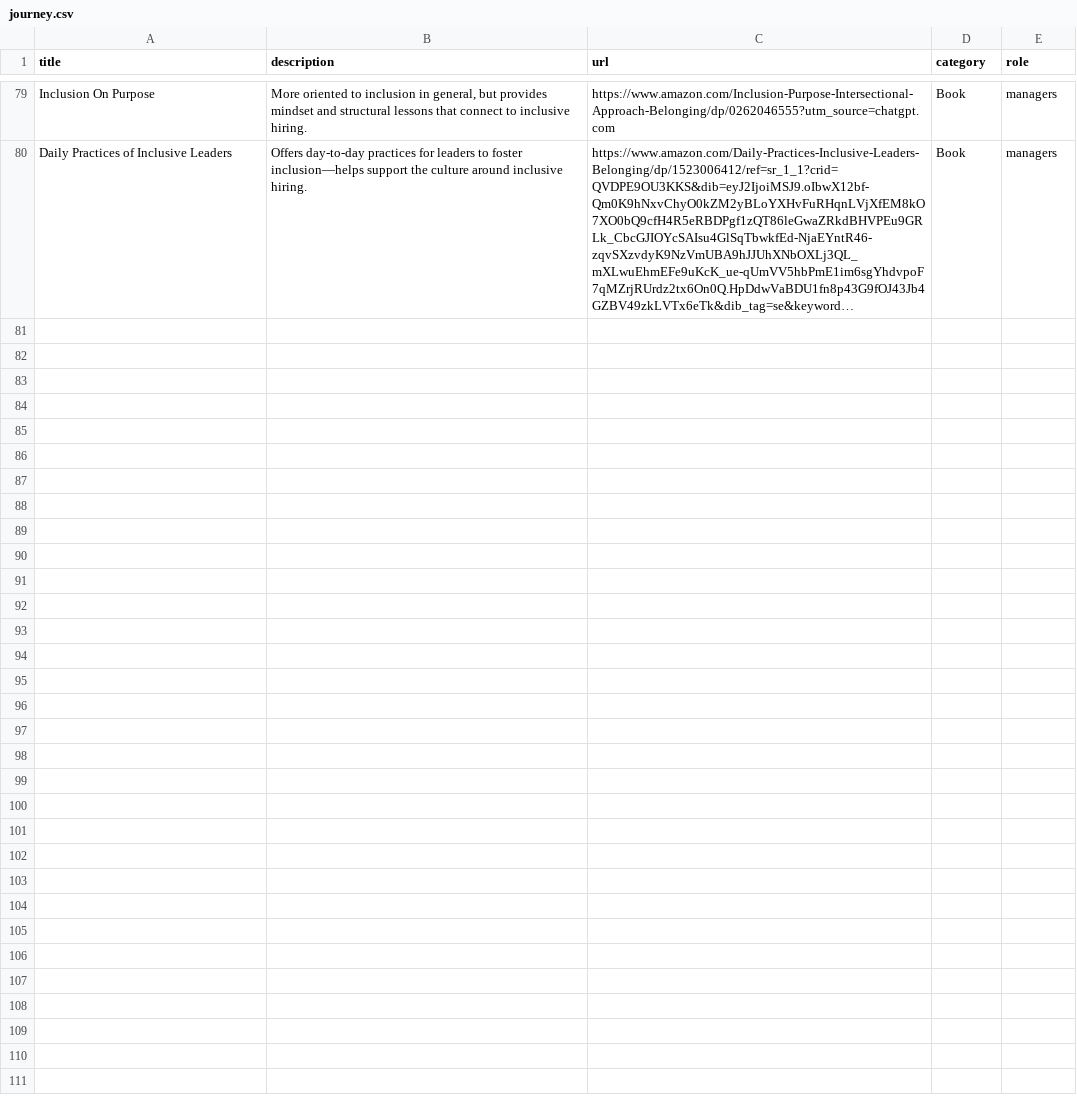
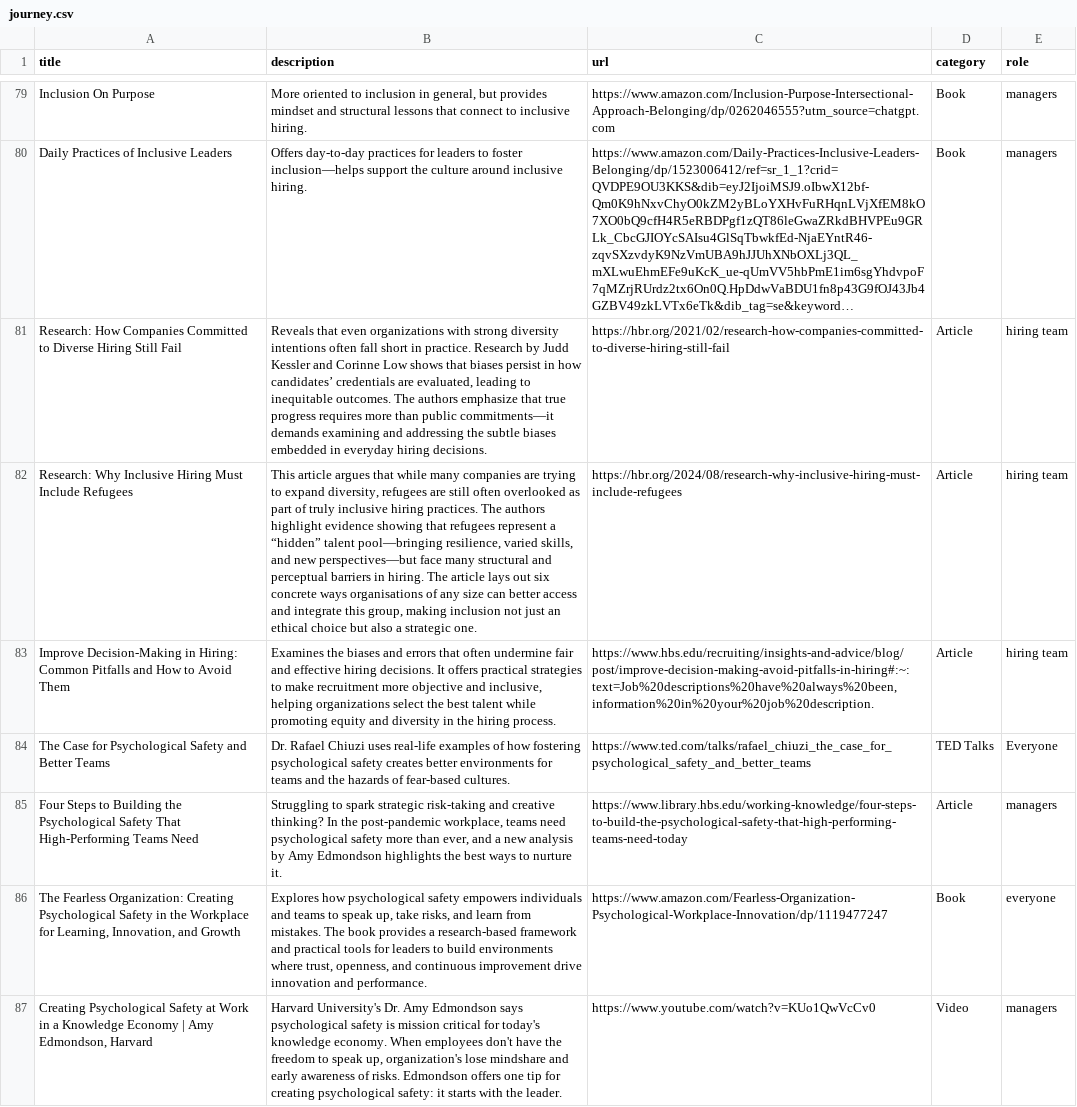
Before and after one commit to franciscomoura-flutter/belonging-hub, a CSV file: journey.csv, drawn as a sheet; only a part is shown, gaps mark what is left out; long unchanged cells end in …; the diff covers the shown part only; the diff names each change by its address in the sheet, - before the commit and + after, or states it on an @@ line.

```diff
--- a/journey.csv
+++ b/journey.csv
+row 81: Research: How Companies Committed to Diverse Hiring Still Fail | Reveals that even organizations with strong diversity intentions often fall short in practice. Research by Judd Kessler and Corinne Low shows that biases persist in how candidates’ credentials are evaluated, leading to inequitable outcomes. The authors emphasize that true progress requires more than public commitments—it demands examining and addressing the subtle biases embedded in everyday hiring decisions. | https://hbr.org/2021/02/research-how-companies-committed-to-diverse-hiring-still-fail | Article | hiring team
+row 82: Research: Why Inclusive Hiring Must Include Refugees | This article argues that while many companies are trying to expand diversity, refugees are still often overlooked as part of truly inclusive hiring practices. The authors highlight evidence showing that refugees represent a “hidden” talent pool—bringing resilience, varied skills, and new perspectives—but face many structural and perceptual barriers in hiring. The article lays out six concrete ways organisations of any size can better access and integrate this group, making inclusion not just an ethical choice but also a strategic one. | https://hbr.org/2024/08/research-why-inclusive-hiring-must-include-refugees | Article | hiring team
+row 83: Improve Decision-Making in Hiring: Common Pitfalls and How to Avoid Them | Examines the biases and errors that often undermine fair and effective hiring decisions. It offers practical strategies to make recruitment more objective and inclusive, helping organizations select the best talent while promoting equity and diversity in the hiring process. | https://www.hbs.edu/recruiting/insights-and-advice/blog/post/improve-decision-making-avoid-pitfalls-in-hiring#:~:text=Job%20descriptions%20have%20always%20been,information%20in%20your%20job%20description. | Article | hiring team
+row 84: The Case for Psychological Safety and Better Teams | Dr. Rafael Chiuzi uses real-life examples of how fostering psychological safety creates better environments for teams and the hazards of fear-based cultures. | https://www.ted.com/talks/rafael_chiuzi_the_case_for_psychological_safety_and_better_teams | TED Talks | Everyone
+row 85: Four Steps to Building the Psychological Safety That High-Performing Teams Need | Struggling to spark strategic risk-taking and creative thinking? In the post-pandemic workplace, teams need psychological safety more than ever, and a new analysis by Amy Edmondson highlights the best ways to nurture it. | https://www.library.hbs.edu/working-knowledge/four-steps-to-build-the-psychological-safety-that-high-performing-teams-need-today | Article | managers
+row 86: The Fearless Organization: Creating Psychological Safety in the Workplace for Learning, Innovation, and Growth | Explores how psychological safety empowers individuals and teams to speak up, take risks, and learn from mistakes. The book provides a research-based framework and practical tools for leaders to build environments where trust, openness, and continuous improvement drive innovation and performance. | https://www.amazon.com/Fearless-Organization-Psychological-Workplace-Innovation/dp/1119477247 | Book | everyone
+row 87: Creating Psychological Safety at Work in a Knowledge Economy | Amy Edmondson, Harvard | Harvard University's Dr. Amy Edmondson says psychological safety is mission critical for today's knowledge economy. When employees don't have the freedom to speak up, organization's lose mindshare and early awareness of risks. Edmondson offers one tip for creating psychological safety: it starts with the leader. | https://www.youtube.com/watch?v=KUo1QwVcCv0 | Video | managers
```
Also changed, not shown: 7 added rows and 7 edited cells elsewhere in this file, 2 other files.
